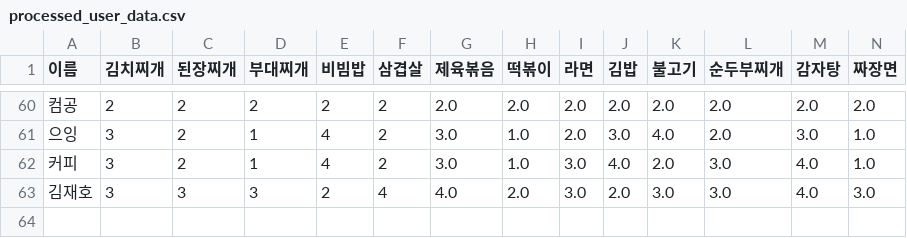
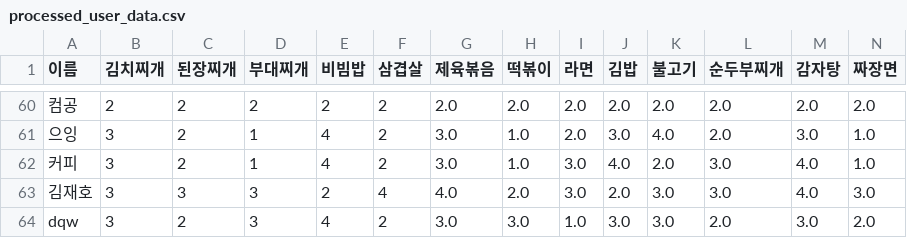
Before and after one commit to ellocani/MenuMate, a CSV file: data/processed_user_data.csv, drawn as a sheet; only a part is shown, gaps mark what is left out; rows hold the shown columns only; the diff names each change by its address in the sheet, - before the commit and + after, or states it on an @@ line.

```diff
--- a/data/processed_user_data.csv
+++ b/data/processed_user_data.csv
+row 64: dqw | 3 | 2 | 3 | 4 | 2 | 3.0 | 3.0 | 1.0 | 3.0 | 3.0 | 2.0 | 3.0 | 2.0
```
Also changed, not shown: 2 other files.
